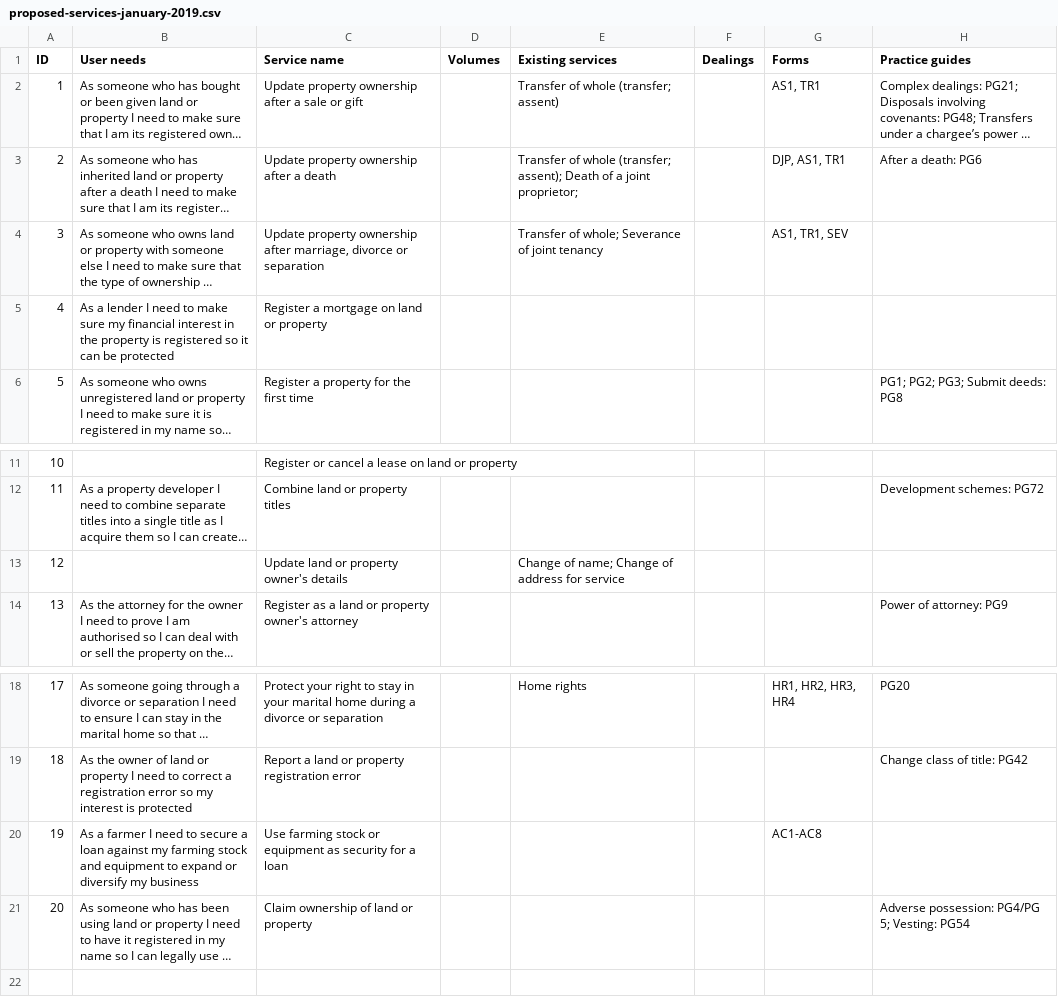
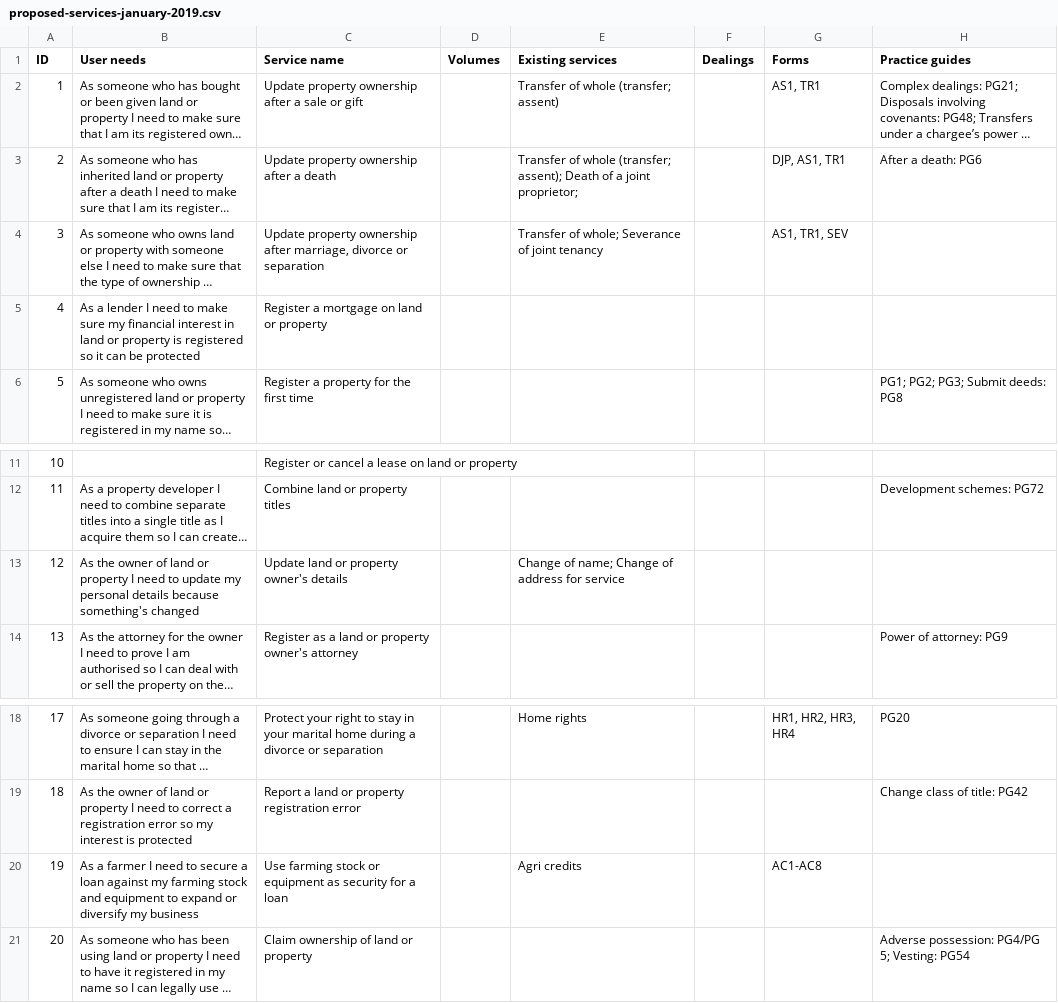
Before and after one commit to sambrierley/hmlr-service-register, a CSV file: proposed-services-january-2019.csv, drawn as a sheet; only a part is shown, gaps mark what is left out; long unchanged cells end in …; the diff names each change by its address in the sheet, - before the commit and + after, or states it on an @@ line.

Commit message:
Update proposed-services-january-2019.csv

```diff
--- a/proposed-services-january-2019.csv
+++ b/proposed-services-january-2019.csv
-B5 (User needs): …interest in the property is…
+B5 (User needs): …interest in land or property is…
-B13 (User needs): (empty)
+B13 (User needs): As the owner of land or property I need to update my personal details because something's changed
-E20 (Existing services): (empty)
+E20 (Existing services): Agri credits
```
